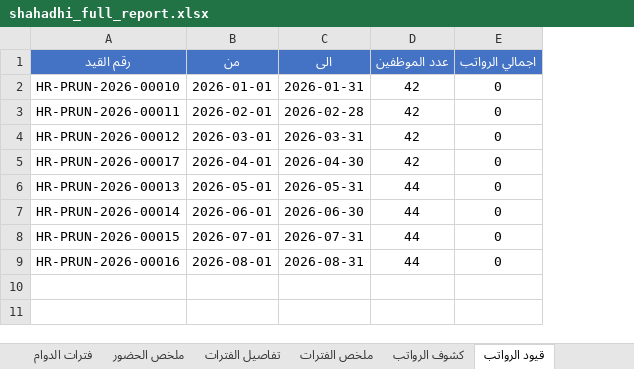
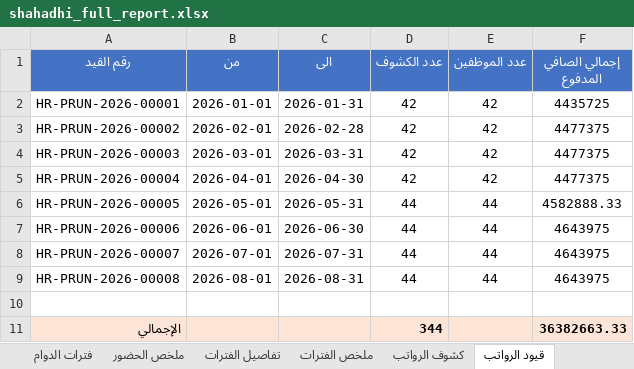
Before and after one commit to monuiralshwea1/hr_erp, an Excel workbook: shahadhi_full_report.xlsx, sheet قيود الرواتب, drawn as a sheet; values as stored, in another font and other column widths than the file's, no borders; removed rows and columns are numbered as before the commit, all else as after; the diff names each change by its address in the sheet, - before the commit and + after, or states it on an @@ line.

```diff
--- a/shahadhi_full_report.xlsx (sheet قيود الرواتب)
+++ b/shahadhi_full_report.xlsx (sheet قيود الرواتب)
+column D (عدد الكشوف), rows 2-9: 42 | 42 | 42 | 42 | 44 | 44 | 44 | 44
-column E (اجمالي الرواتب), rows 2-9: all 0
+column F (إجمالي الصافي المدفوع), rows 2-9: 4435725 | 4477375 | 4477375 | 4477375 | 4582888.33 | 4643975 | 4643975 | 4643975
-A2 (رقم القيد): HR-PRUN-2026-00010
+A2 (رقم القيد): HR-PRUN-2026-00001
-A3 (رقم القيد): HR-PRUN-2026-00011
+A3 (رقم القيد): HR-PRUN-2026-00002
-A4 (رقم القيد): HR-PRUN-2026-00012
+A4 (رقم القيد): HR-PRUN-2026-00003
-A5 (رقم القيد): HR-PRUN-2026-00017
+A5 (رقم القيد): HR-PRUN-2026-00004
-A6 (رقم القيد): HR-PRUN-2026-00013
+A6 (رقم القيد): HR-PRUN-2026-00005
-A7 (رقم القيد): HR-PRUN-2026-00014
+A7 (رقم القيد): HR-PRUN-2026-00006
-A8 (رقم القيد): HR-PRUN-2026-00015
+A8 (رقم القيد): HR-PRUN-2026-00007
-A9 (رقم القيد): HR-PRUN-2026-00016
+A9 (رقم القيد): HR-PRUN-2026-00008
+row 10: (empty)
+row 11: الإجمالي |  |  | 344 |  | 36382663.33
```
Also changed, not shown: sheet كشوف الرواتب, sheet تفاصيل الفترات, sheet الرواتب والبدلات, sheet ملخص الحضور, sheet الموظفين, sheet فترات الدوام, 1 more sheet, other sheet tabs, 2 other files.
